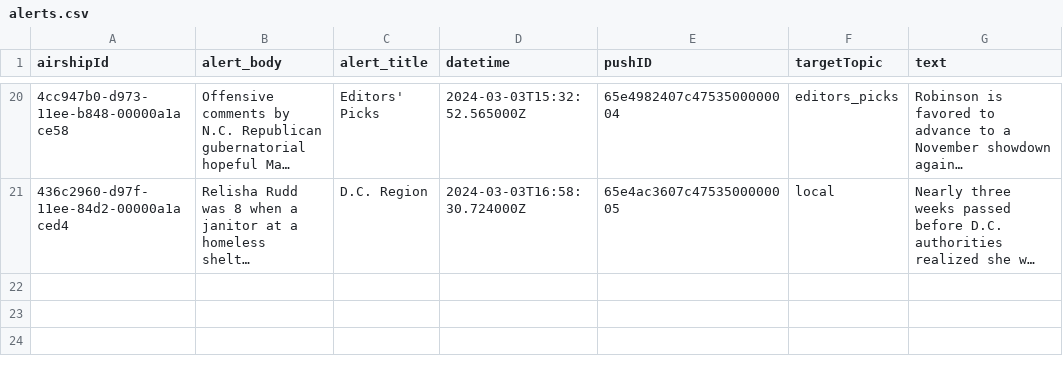
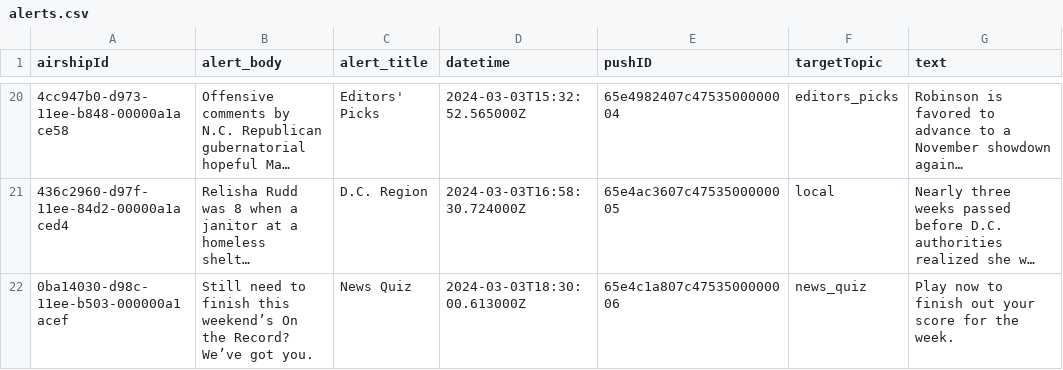
Before and after one commit to dwillis/wapo-alerts, a CSV file: alerts.csv, drawn as a sheet; only a part is shown, gaps mark what is left out; long unchanged cells end in …; the diff names each change by its address in the sheet, - before the commit and + after, or states it on an @@ line.

```diff
--- a/alerts.csv
+++ b/alerts.csv
+row 22: 0ba14030-d98c-11ee-b503-000000a1acef | Still need to finish this weekend’s On the Record? We’ve got you. | News Quiz | 2024-03-03T18:30:00.613000Z | 65e4c1a807c4753500000006 | news_quiz | Play now to finish out your score for the week.
```
Also changed, not shown: 2 other files.
